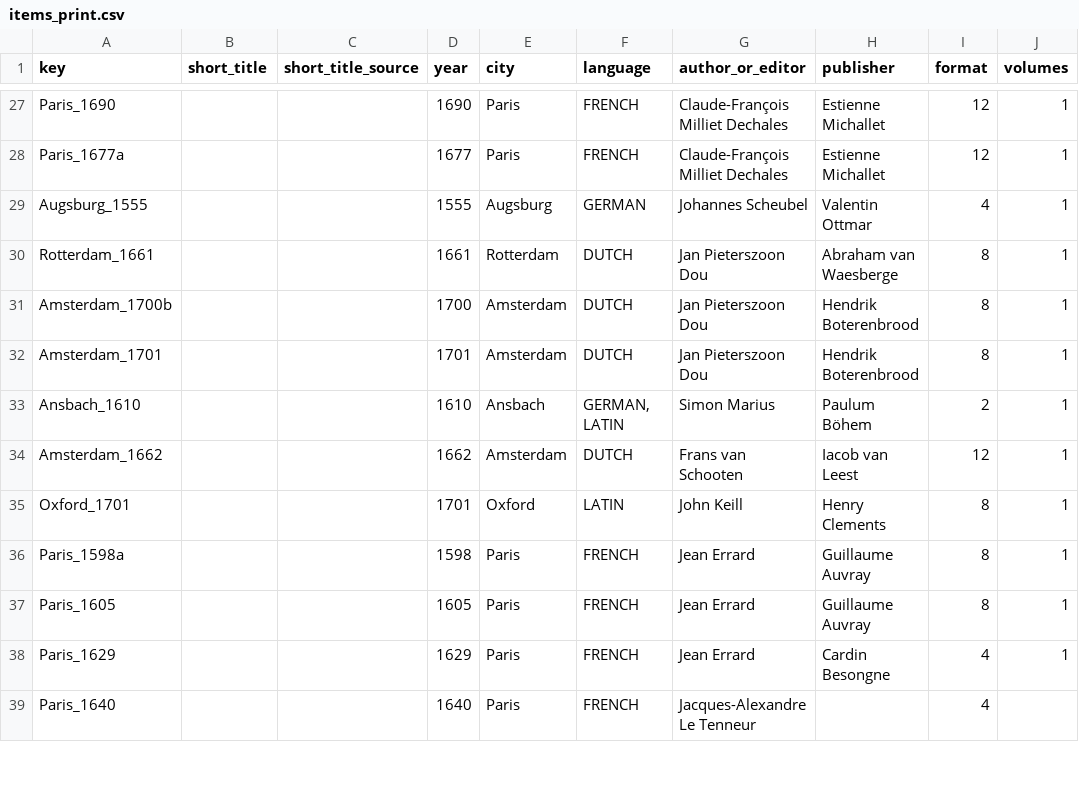
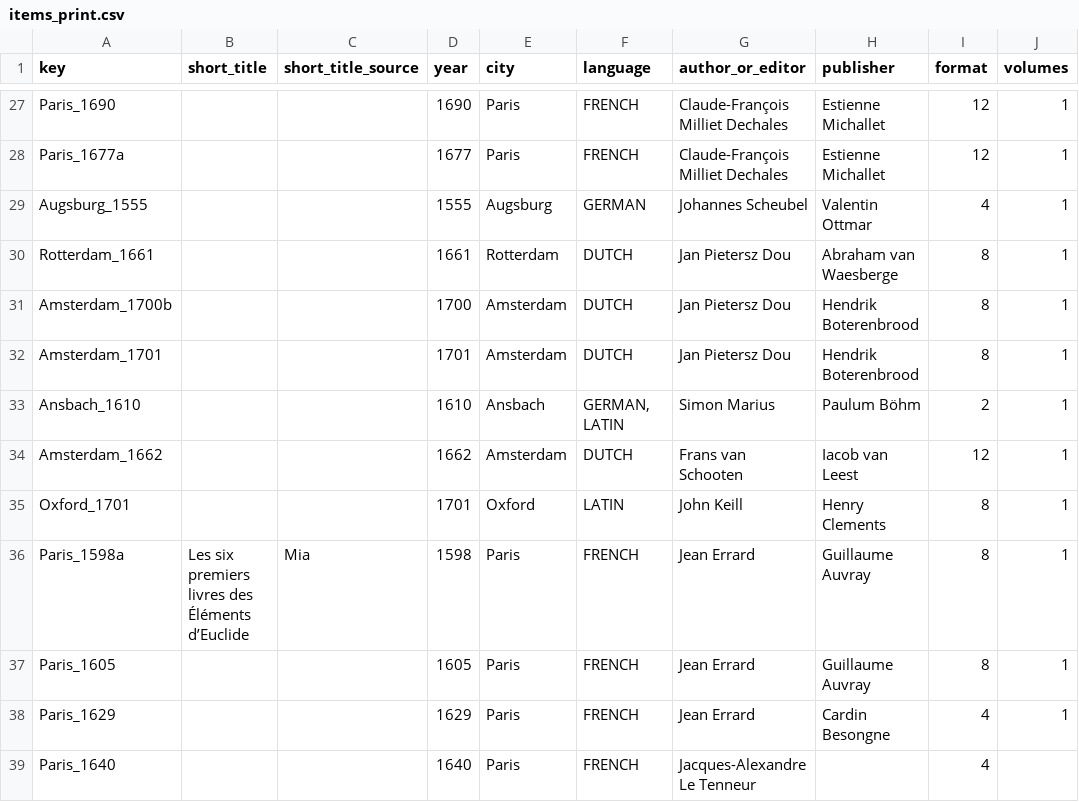
Before and after one commit to Euclides-EM/elements-resource-box, a CSV file: public/docs/items_print.csv, drawn as a sheet; only a part is shown, gaps mark what is left out; the diff covers the shown part only; the diff names each change by its address in the sheet, - before the commit and + after, or states it on an @@ line.

```diff
--- a/public/docs/items_print.csv
+++ b/public/docs/items_print.csv
-G30:G32 (author_or_editor): Jan Pieterszoon Dou
+G30:G32 (author_or_editor): Jan Pietersz Dou
-H33 (publisher): Paulum Böhem
+H33 (publisher): Paulum Böhm
-B36 (short_title): (empty)
+B36 (short_title): Les six premiers livres des Éléments d’Euclide
-C36 (short_title_source): (empty)
+C36 (short_title_source): Mia
```
Also changed, not shown: 97 edited cells elsewhere in this file, 1 other file.
